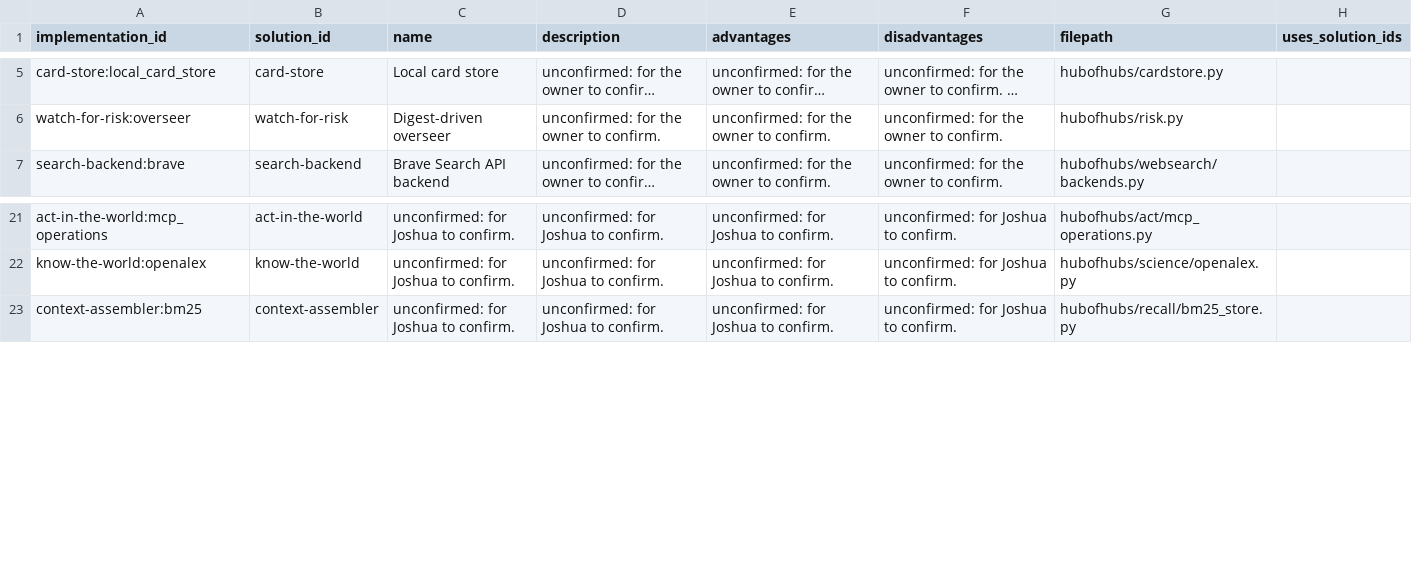
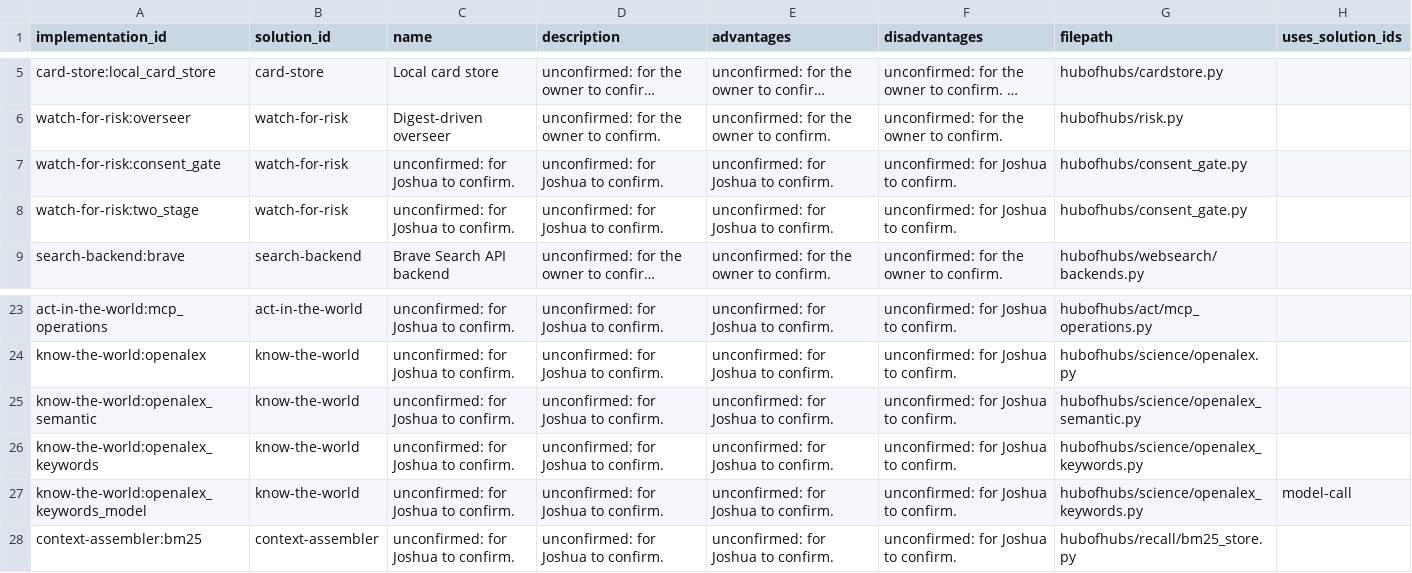
Before and after one commit to SpiritualData/ai-hub-of-hubs-structure, a CSV file: esoi/implementations.csv, drawn as a sheet; only a part is shown, gaps mark what is left out; long unchanged cells end in …; the diff names each change by its address in the sheet, - before the commit and + after, or states it on an @@ line.

```diff
--- a/esoi/implementations.csv
+++ b/esoi/implementations.csv
+row 7: watch-for-risk:consent_gate | watch-for-risk | unconfirmed: for Joshua to confirm. | unconfirmed: for Joshua to confirm. | unconfirmed: for Joshua to confirm. | unconfirmed: for Joshua to confirm. | hubofhubs/consent_gate.py
+row 8: watch-for-risk:two_stage | watch-for-risk | unconfirmed: for Joshua to confirm. | unconfirmed: for Joshua to confirm. | unconfirmed: for Joshua to confirm. | unconfirmed: for Joshua to confirm. | hubofhubs/consent_gate.py
+row 25: know-the-world:openalex_semantic | know-the-world | unconfirmed: for Joshua to confirm. | unconfirmed: for Joshua to confirm. | unconfirmed: for Joshua to confirm. | unconfirmed: for Joshua to confirm. | hubofhubs/science/openalex_semantic.py
+row 26: know-the-world:openalex_keywords | know-the-world | unconfirmed: for Joshua to confirm. | unconfirmed: for Joshua to confirm. | unconfirmed: for Joshua to confirm. | unconfirmed: for Joshua to confirm. | hubofhubs/science/openalex_keywords.py
+row 27: know-the-world:openalex_keywords_model | know-the-world | unconfirmed: for Joshua to confirm. | unconfirmed: for Joshua to confirm. | unconfirmed: for Joshua to confirm. | unconfirmed: for Joshua to confirm. | hubofhubs/science/openalex_keywords.py | model-call
```
Also changed, not shown: esoi/metrics.csv, 19 other files.
